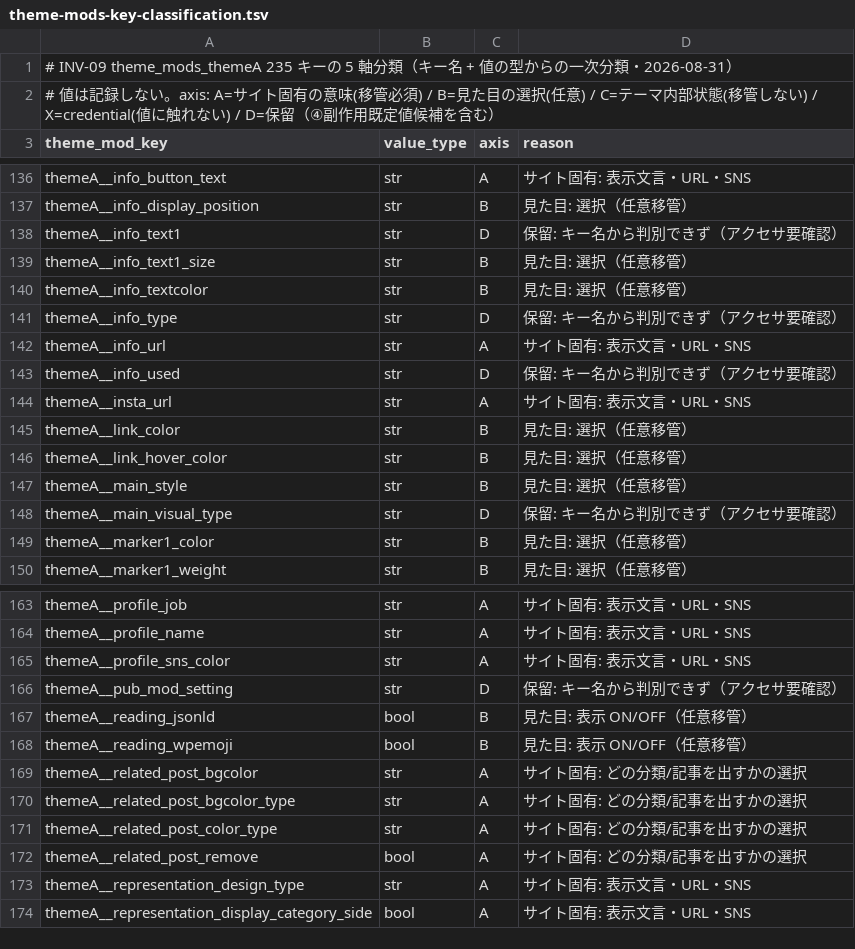
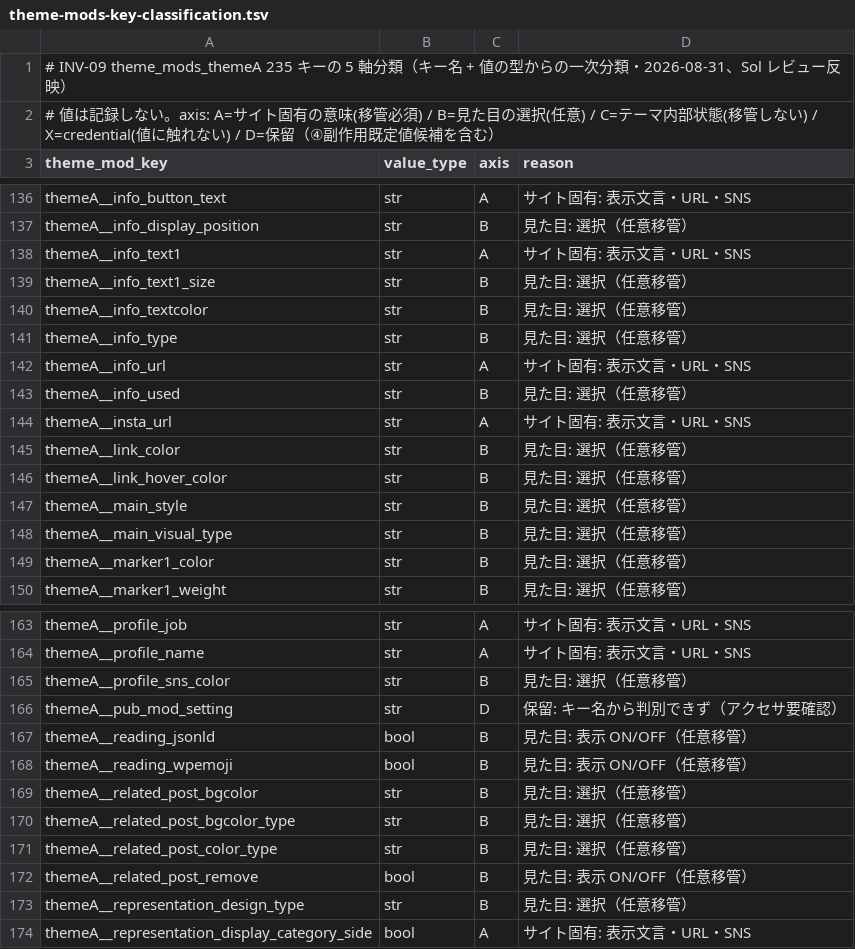
Before and after one commit to RetryYN/HELIX-WP-THEME, a TSV file: docs/research/2026-08-26-theme-structure-audit/evidence/theme-mods-key-classification.tsv, drawn as a sheet; only a part is shown, gaps mark what is left out; the diff covers the shown part only.

```diff
--- a/docs/research/2026-08-26-theme-structure-audit/evidence/theme-mods-key-classification.tsv
+++ b/docs/research/2026-08-26-theme-structure-audit/evidence/theme-mods-key-classification.tsv
@@ -1,2 +1,2 @@
-# INV-09 theme_mods_themeA 235 キーの 5 軸分類（キー名 + 値の型からの一次分類・2026-08-31）
+# INV-09 theme_mods_themeA 235 キーの 5 軸分類（キー名 + 値の型からの一次分類・2026-08-31、Sol レビュー反映）
 # 値は記録しない。axis: A=サイト固有の意味(移管必須) / B=見た目の選択(任意) / C=テーマ内部状態(移管しない) / X=credential(値に触れない) / D=保留（④副作用既定値候補を含む）
@@ -137,8 +137,8 @@ themeA__info_button_text	str	A	サイト固有: 表示文言・URL・SNS
 themeA__info_display_position	str	B	見た目: 選択（任意移管）
-themeA__info_text1	str	D	保留: キー名から判別できず（アクセサ要確認）
+themeA__info_text1	str	A	サイト固有: 表示文言・URL・SNS
 themeA__info_text1_size	str	B	見た目: 選択（任意移管）
 themeA__info_textcolor	str	B	見た目: 選択（任意移管）
-themeA__info_type	str	D	保留: キー名から判別できず（アクセサ要確認）
+themeA__info_type	str	B	見た目: 選択（任意移管）
 themeA__info_url	str	A	サイト固有: 表示文言・URL・SNS
-themeA__info_used	str	D	保留: キー名から判別できず（アクセサ要確認）
+themeA__info_used	str	B	見た目: 選択（任意移管）
 themeA__insta_url	str	A	サイト固有: 表示文言・URL・SNS
@@ -147,3 +147,3 @@ themeA__link_hover_color	str	B	見た目: 選択（任意移管）
 themeA__main_style	str	B	見た目: 選択（任意移管）
-themeA__main_visual_type	str	D	保留: キー名から判別できず（アクセサ要確認）
+themeA__main_visual_type	str	B	見た目: 選択（任意移管）
 themeA__marker1_color	str	B	見た目: 選択（任意移管）
@@ -164,3 +164,3 @@ themeA__profile_job	str	A	サイト固有: 表示文言・URL・SNS
 themeA__profile_name	str	A	サイト固有: 表示文言・URL・SNS
-themeA__profile_sns_color	str	A	サイト固有: 表示文言・URL・SNS
+themeA__profile_sns_color	str	B	見た目: 選択（任意移管）
 themeA__pub_mod_setting	str	D	保留: キー名から判別できず（アクセサ要確認）
@@ -168,7 +168,7 @@ themeA__reading_jsonld	bool	B	見た目: 表示 ON/OFF（任意移管）
 themeA__reading_wpemoji	bool	B	見た目: 表示 ON/OFF（任意移管）
-themeA__related_post_bgcolor	str	A	サイト固有: どの分類/記事を出すかの選択
-themeA__related_post_bgcolor_type	str	A	サイト固有: どの分類/記事を出すかの選択
-themeA__related_post_color_type	str	A	サイト固有: どの分類/記事を出すかの選択
-themeA__related_post_remove	bool	A	サイト固有: どの分類/記事を出すかの選択
-themeA__representation_design_type	str	A	サイト固有: 表示文言・URL・SNS
+themeA__related_post_bgcolor	str	B	見た目: 選択（任意移管）
+themeA__related_post_bgcolor_type	str	B	見た目: 選択（任意移管）
+themeA__related_post_color_type	str	B	見た目: 選択（任意移管）
+themeA__related_post_remove	bool	B	見た目: 表示 ON/OFF（任意移管）
+themeA__representation_design_type	str	B	見た目: 選択（任意移管）
 themeA__representation_display_category_side	bool	A	サイト固有: 表示文言・URL・SNS
```
Also changed, not shown: 37 edited cells elsewhere in this file, 2 other files.
